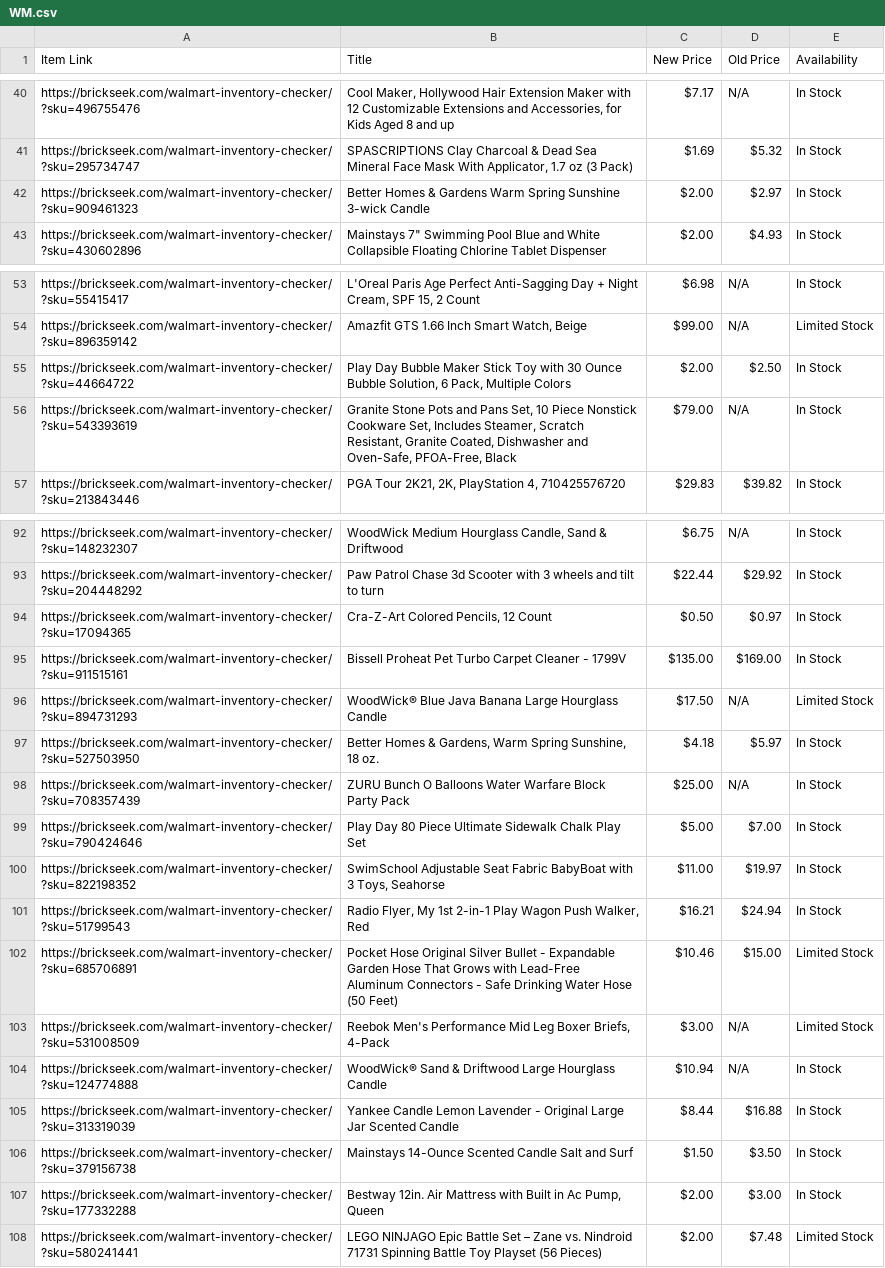
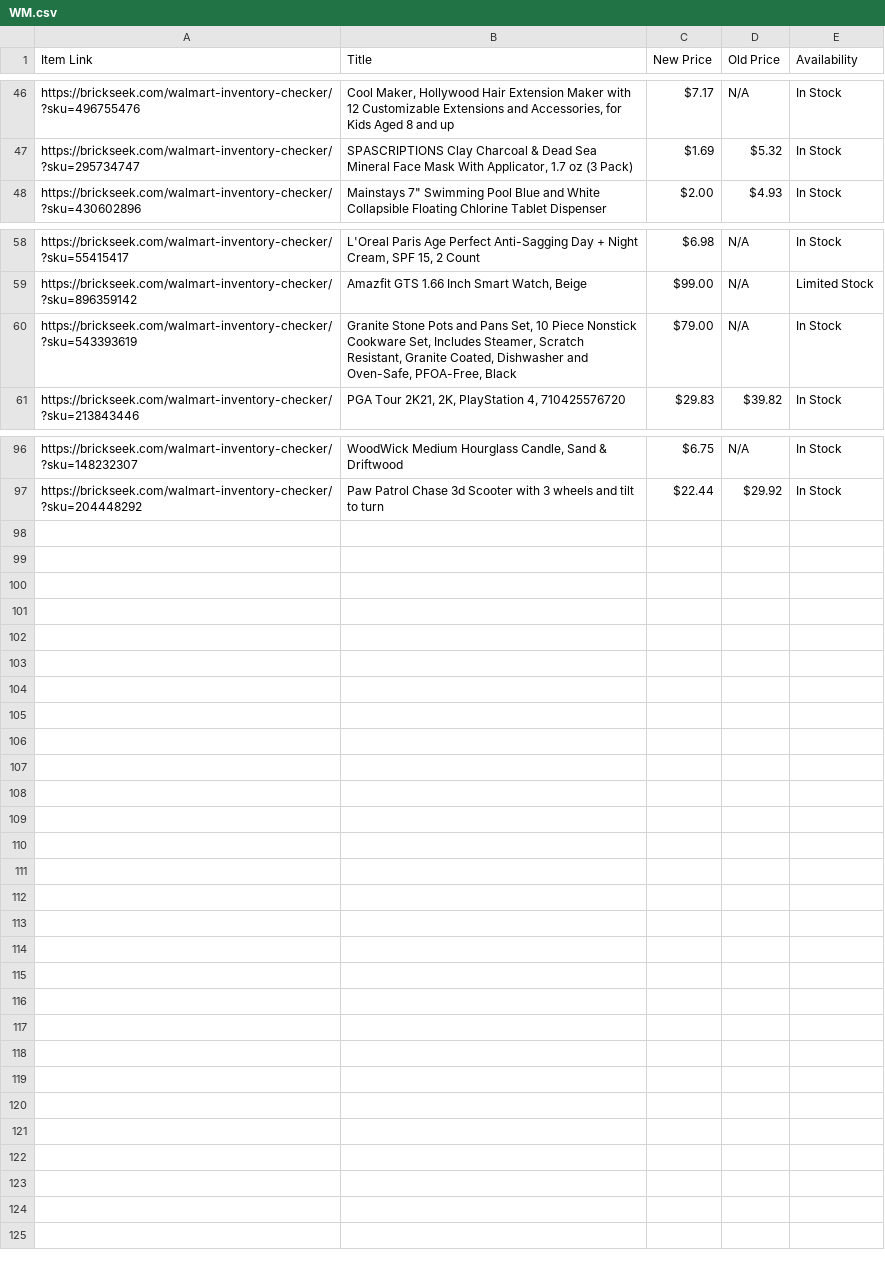
Before and after one commit to Professor42/brickseek, a CSV file: WM.csv, drawn as a sheet; only a part is shown, gaps mark what is left out; removed rows and columns are numbered as before the commit, all else as after; the diff covers the shown part only; the diff names each change by its address in the sheet, - before the commit and + after, or states it on an @@ line.

```diff
--- a/WM.csv
+++ b/WM.csv
-row 42: https://brickseek.com/walmart-inventory-checker/?sku=909461323 | Better Homes & Gardens Warm Spring Sunshine 3-wick Candle | $2.00 | $2.97 | In Stock
-row 55: https://brickseek.com/walmart-inventory-checker/?sku=44664722 | Play Day Bubble Maker Stick Toy with 30 Ounce Bubble Solution, 6 Pack, Multiple Colors | $2.00 | $2.50 | In Stock
-row 94: https://brickseek.com/walmart-inventory-checker/?sku=17094365 | Cra-Z-Art Colored Pencils, 12 Count | $0.50 | $0.97 | In Stock
-row 95: https://brickseek.com/walmart-inventory-checker/?sku=911515161 | Bissell Proheat Pet Turbo Carpet Cleaner - 1799V | $135.00 | $169.00 | In Stock
-row 96: https://brickseek.com/walmart-inventory-checker/?sku=894731293 | WoodWick® Blue Java Banana Large Hourglass Candle | $17.50 | N/A | Limited Stock
-row 97: https://brickseek.com/walmart-inventory-checker/?sku=527503950 | Better Homes & Gardens, Warm Spring Sunshine, 18 oz. | $4.18 | $5.97 | In Stock
-row 98: https://brickseek.com/walmart-inventory-checker/?sku=708357439 | ZURU Bunch O Balloons Water Warfare Block Party Pack | $25.00 | N/A | In Stock
-row 99: https://brickseek.com/walmart-inventory-checker/?sku=790424646 | Play Day 80 Piece Ultimate Sidewalk Chalk Play Set | $5.00 | $7.00 | In Stock
-row 100: https://brickseek.com/walmart-inventory-checker/?sku=822198352 | SwimSchool Adjustable Seat Fabric BabyBoat with 3 Toys, Seahorse | $11.00 | $19.97 | In Stock
-row 101: https://brickseek.com/walmart-inventory-checker/?sku=51799543 | Radio Flyer, My 1st 2-in-1 Play Wagon Push Walker, Red | $16.21 | $24.94 | In Stock
-row 102: https://brickseek.com/walmart-inventory-checker/?sku=685706891 | Pocket Hose Original Silver Bullet - Expandable Garden Hose That Grows with Lead-Free Aluminum Connectors - Safe Drinking Water Hose (50 Feet) | $10.46 | $15.00 | Limited Stock
-row 103: https://brickseek.com/walmart-inventory-checker/?sku=531008509 | Reebok Men's Performance Mid Leg Boxer Briefs, 4-Pack | $3.00 | N/A | Limited Stock
-row 104: https://brickseek.com/walmart-inventory-checker/?sku=124774888 | WoodWick® Sand & Driftwood Large Hourglass Candle | $10.94 | N/A | In Stock
-row 105: https://brickseek.com/walmart-inventory-checker/?sku=313319039 | Yankee Candle Lemon Lavender - Original Large Jar Scented Candle | $8.44 | $16.88 | In Stock
-row 106: https://brickseek.com/walmart-inventory-checker/?sku=379156738 | Mainstays 14-Ounce Scented Candle Salt and Surf | $1.50 | $3.50 | In Stock
-row 107: https://brickseek.com/walmart-inventory-checker/?sku=177332288 | Bestway 12in. Air Mattress with Built in Ac Pump, Queen | $2.00 | $3.00 | In Stock
-row 108: https://brickseek.com/walmart-inventory-checker/?sku=580241441 | LEGO NINJAGO Epic Battle Set – Zane vs. Nindroid 71731 Spinning Battle Toy Playset (56 Pieces) | $2.00 | $7.48 | Limited Stock
```
Also changed, not shown: 6 added rows elsewhere in this file.
